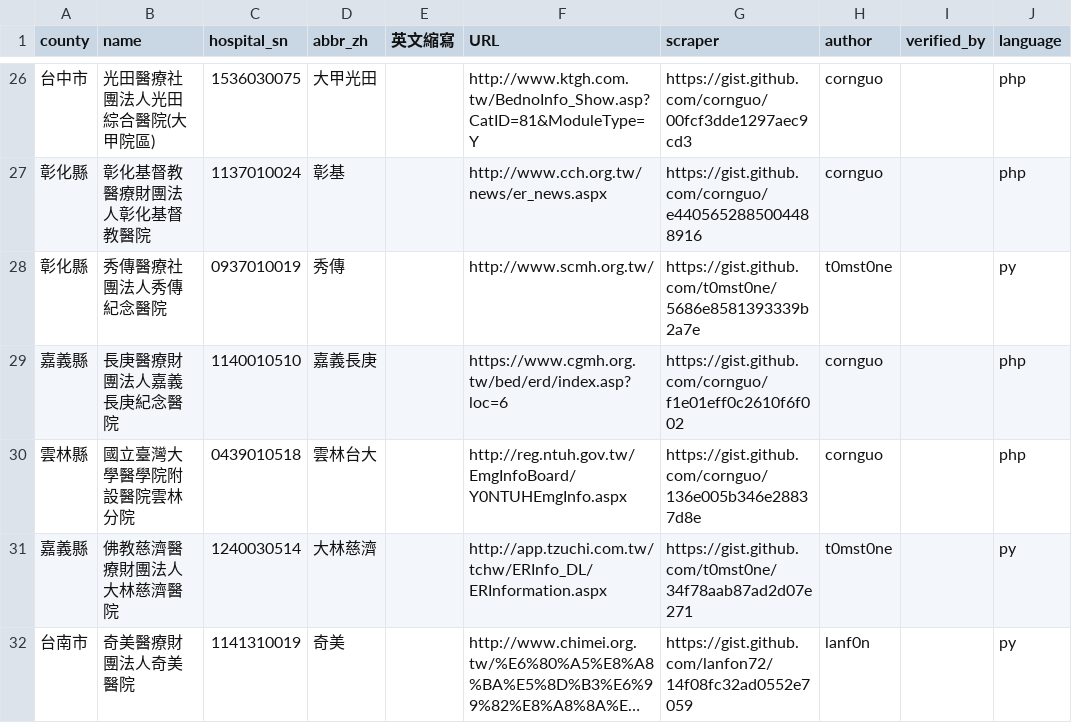
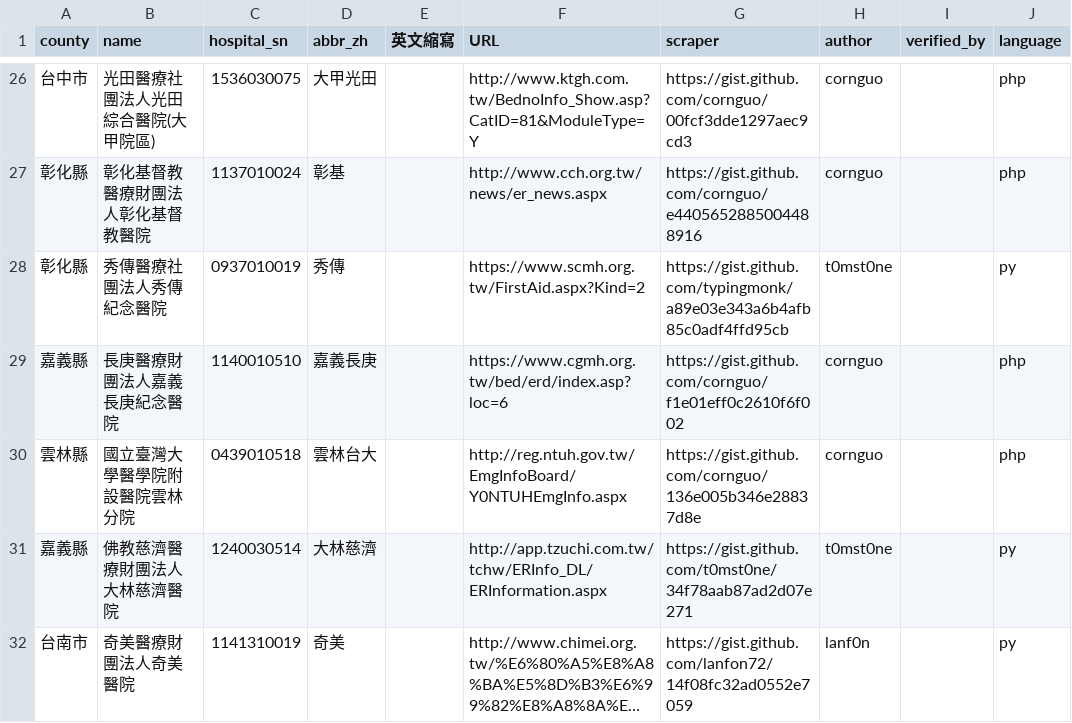
Before and after one commit to typingmonk/er.mohw, a CSV file: twer.csv, drawn as a sheet; only a part is shown, gaps mark what is left out; long unchanged cells end in …; the diff names each change by its address in the sheet, - before the commit and + after, or states it on an @@ line.

```diff
--- a/twer.csv
+++ b/twer.csv
-F28 (URL): http://www.scmh.org.tw/
+F28 (URL): https://www.scmh.org.tw/FirstAid.aspx?Kind=2
-G28 (scraper): https://gist.github.com/t0mst0ne/5686e8581393339b2a7e
+G28 (scraper): https://gist.github.com/typingmonk/a89e03e343a6b4afb85c0adf4ffd95cb
```
Also changed, not shown: 1 other file.
